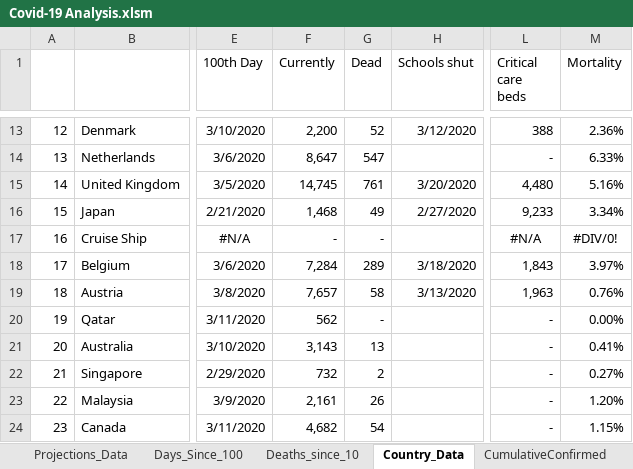
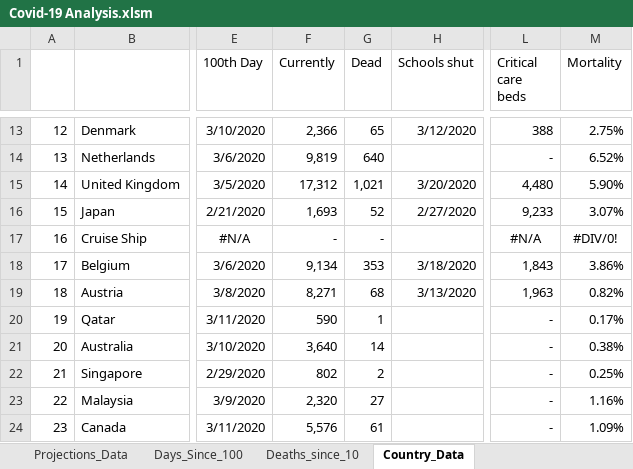
Before and after one commit to achie188/COVID-19, an Excel workbook: Analysis/Covid-19 Analysis.xlsm, sheet Country_Data, drawn as a sheet; only a part is shown, gaps mark what is left out; values as stored, in another font and other column widths than the file's, no borders; the diff covers the shown part only; the diff names each change by its address in the sheet, - before the commit and + after, or states it on an @@ line.

```diff
--- a/Analysis/Covid-19 Analysis.xlsm (sheet Country_Data)
+++ b/Analysis/Covid-19 Analysis.xlsm (sheet Country_Data)
@@ sheet tab hidden: CumulativeConfirmed @@
-F13 (Currently): 2,200
+F13 (Currently): 2,366
-G13 (Dead): 52
+G13 (Dead): 65
-M13 (Mortality): 2.36%
+M13 (Mortality): 2.75%
-F14 (Currently): 8,647
+F14 (Currently): 9,819
-G14 (Dead): 547
+G14 (Dead): 640
-M14 (Mortality): 6.33%
+M14 (Mortality): 6.52%
-F15 (Currently): 14,745
+F15 (Currently): 17,312
-G15 (Dead): 761
+G15 (Dead): 1,021
-M15 (Mortality): 5.16%
+M15 (Mortality): 5.90%
-F16 (Currently): 1,468
+F16 (Currently): 1,693
-G16 (Dead): 49
+G16 (Dead): 52
-M16 (Mortality): 3.34%
+M16 (Mortality): 3.07%
-F18 (Currently): 7,284
+F18 (Currently): 9,134
-G18 (Dead): 289
+G18 (Dead): 353
-M18 (Mortality): 3.97%
+M18 (Mortality): 3.86%
-F19 (Currently): 7,657
+F19 (Currently): 8,271
-G19 (Dead): 58
+G19 (Dead): 68
-M19 (Mortality): 0.76%
+M19 (Mortality): 0.82%
-F20 (Currently): 562
+F20 (Currently): 590
-G20 (Dead): -
+G20 (Dead): 1
-M20 (Mortality): 0.00%
+M20 (Mortality): 0.17%
-F21 (Currently): 3,143
+F21 (Currently): 3,640
-G21 (Dead): 13
+G21 (Dead): 14
-M21 (Mortality): 0.41%
+M21 (Mortality): 0.38%
-F22 (Currently): 732
+F22 (Currently): 802
-M22 (Mortality): 0.27%
+M22 (Mortality): 0.25%
-F23 (Currently): 2,161
+F23 (Currently): 2,320
-G23 (Dead): 26
+G23 (Dead): 27
-M23 (Mortality): 1.20%
+M23 (Mortality): 1.16%
-F24 (Currently): 4,682
+F24 (Currently): 5,576
-G24 (Dead): 54
+G24 (Dead): 61
-M24 (Mortality): 1.15%
+M24 (Mortality): 1.09%
```
Also changed, not shown: 245 edited cells and cell formats elsewhere in this sheet, sheet Projections_Data, sheet Days_Since_100, sheet Deaths_since_10, sheet Country_Rates, sheet Projections, sheet Country_Comparison, formulas that keep their value, hidden cells, charts or pictures.
